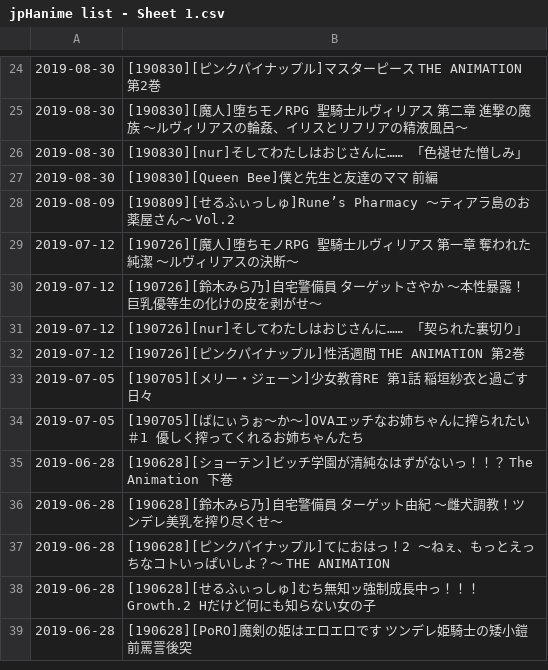
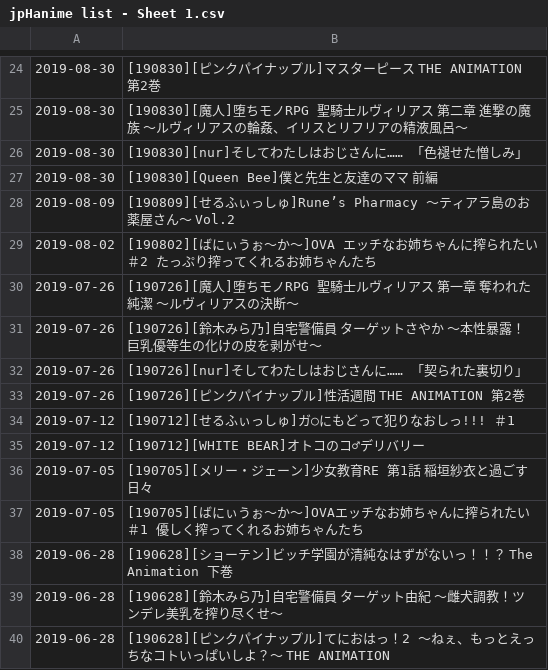
Before and after one commit to wotupset/jphanime_data, a CSV file: jpHanime list - Sheet 1.csv, drawn as a sheet; only a part is shown, gaps mark what is left out; the shorter side is filled out with more unchanged rows.

Commit message:
补全201907,201908漏掉的作品,修正201907日期的错误

```diff
--- a/jpHanime list - Sheet 1.csv
+++ b/jpHanime list - Sheet 1.csv
@@ -28,6 +28,9 @@
 2019-08-09,[190809][せるふぃっしゅ]Rune’s Pharmacy ～ティアラ島のお薬屋さん～ Vol.2
-2019-07-12,[190726][魔人]堕ちモノRPG 聖騎士ルヴィリアス 第一章 奪われた純潔 ～ルヴィリアスの決断～
-2019-07-12,[190726][鈴木みら乃]自宅警備員 ターゲットさやか ～本性暴露！巨乳優等生の化けの皮を剥がせ～
-2019-07-12,[190726][nur]そしてわたしはおじさんに…… 「契られた裏切り」
-2019-07-12,[190726][ピンクパイナップル]性活週間 THE ANIMATION 第2巻
+2019-08-02,[190802][ばにぃうぉ～か～]OVA エッチなお姉ちゃんに搾られたい ＃2 たっぷり搾ってくれるお姉ちゃんたち
+2019-07-26,[190726][魔人]堕ちモノRPG 聖騎士ルヴィリアス 第一章 奪われた純潔 ～ルヴィリアスの決断～
+2019-07-26,[190726][鈴木みら乃]自宅警備員 ターゲットさやか ～本性暴露！巨乳優等生の化けの皮を剥がせ～
+2019-07-26,[190726][nur]そしてわたしはおじさんに…… 「契られた裏切り」
+2019-07-26,[190726][ピンクパイナップル]性活週間 THE ANIMATION 第2巻
+2019-07-12,[190712][せるふぃっしゅ]ガ○にもどって犯りなおしっ!!! ＃1
+2019-07-12,[190712][WHITE BEAR]オトコのコ♂デリバリー
 2019-07-05,[190705][メリー・ジェーン]少女教育RE 第1話 稲垣紗衣と過ごす日々
```
